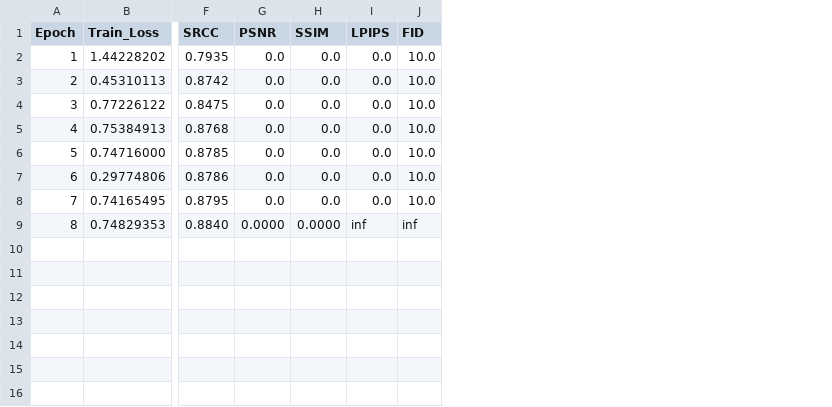
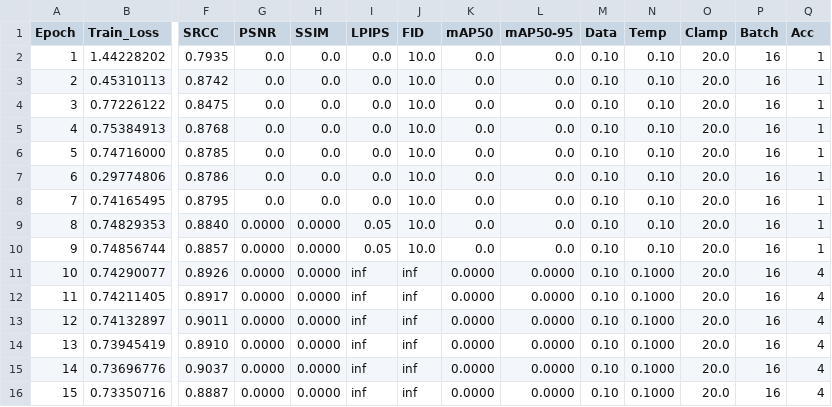
Before and after one commit to lemgenda/lemgendary-training-suite, a CSV file: trained-models/nima_technical/metrics.csv, drawn as a sheet; only a part is shown, gaps mark what is left out; rows hold the shown columns only; the diff names each change by its address in the sheet, - before the commit and + after, or states it on an @@ line.

```diff
--- a/trained-models/nima_technical/metrics.csv
+++ b/trained-models/nima_technical/metrics.csv
+column K (mAP50), rows 2-9: all 0.0
+column L (mAP50-95), rows 2-9: all 0.0
+column M (Data), rows 2-9: all 0.10
+column N (Temp), rows 2-9: all 0.10
+column O (Clamp), rows 2-9: all 20.0
+column P (Batch), rows 2-9: all 16
+column Q (Acc), rows 2-9: all 1
-I9 (LPIPS): inf
+I9 (LPIPS): 0.05
-J9 (FID): inf
+J9 (FID): 10.0
+row 10: 9 | 0.74856744 | 0.8857 | 0.0000 | 0.0000 | 0.05 | 10.0 | 0.0 | 0.0 | 0.10 | 0.10 | 20.0 | 16 | 1
+row 11: 10 | 0.74290077 | 0.8926 | 0.0000 | 0.0000 | inf | inf | 0.0000 | 0.0000 | 0.10 | 0.1000 | 20.0 | 16 | 4
+row 12: 11 | 0.74211405 | 0.8917 | 0.0000 | 0.0000 | inf | inf | 0.0000 | 0.0000 | 0.10 | 0.1000 | 20.0 | 16 | 4
+row 13: 12 | 0.74132897 | 0.9011 | 0.0000 | 0.0000 | inf | inf | 0.0000 | 0.0000 | 0.10 | 0.1000 | 20.0 | 16 | 4
+row 14: 13 | 0.73945419 | 0.8910 | 0.0000 | 0.0000 | inf | inf | 0.0000 | 0.0000 | 0.10 | 0.1000 | 20.0 | 16 | 4
+row 15: 14 | 0.73696776 | 0.9037 | 0.0000 | 0.0000 | inf | inf | 0.0000 | 0.0000 | 0.10 | 0.1000 | 20.0 | 16 | 4
+row 16: 15 | 0.73350716 | 0.8887 | 0.0000 | 0.0000 | inf | inf | 0.0000 | 0.0000 | 0.10 | 0.1000 | 20.0 | 16 | 4
```
Also changed, not shown: trained-models/nafnet_denoising/metrics.csv, trained-models/nima_aesthetic/metrics.csv, 17 other files.
